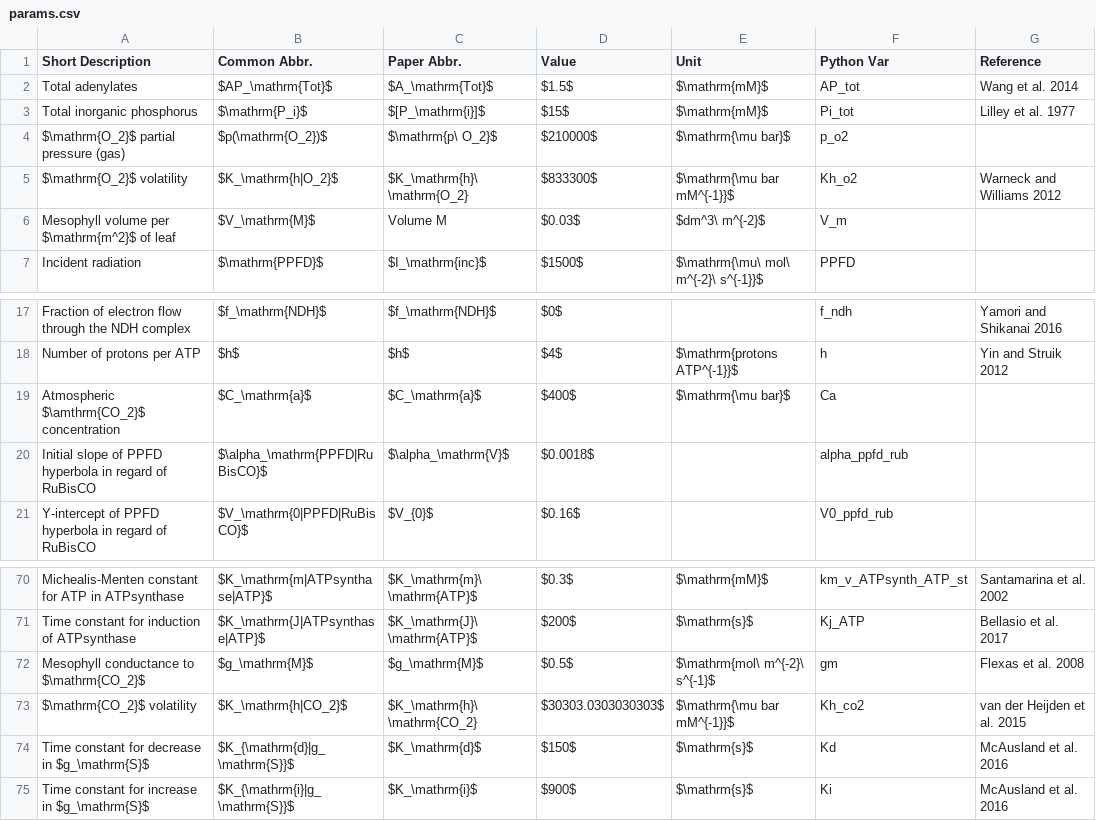
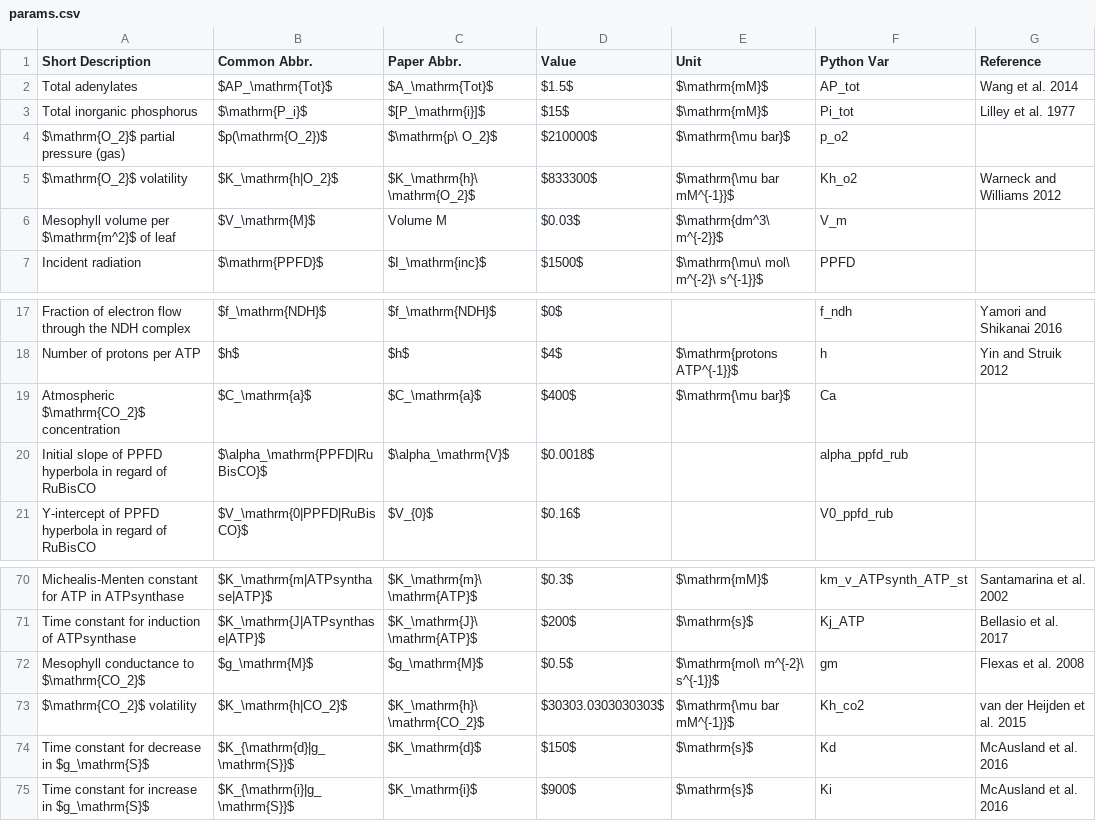
Before and after one commit to ElouenCorvest/GreenSloth, a CSV file: models/Bellasio2019/model_info/params.csv, drawn as a sheet; only a part is shown, gaps mark what is left out.

Commit message:
dev: chg: updated some values

```diff
--- a/models/Bellasio2019/model_info/params.csv
+++ b/models/Bellasio2019/model_info/params.csv
@@ -4,4 +4,4 @@ Total inorganic phosphorus,$\mathrm{P_i}$,$[P_\mathrm{i}]$,$15$,$\mathrm{mM}$,Pi
 $\mathrm{O_2}$ partial pressure (gas),$p(\mathrm{O_2})$,$\mathrm{p\ O_2}$,$210000$,$\mathrm{\mu bar}$,p_o2,
-$\mathrm{O_2}$ volatility,$K_\mathrm{h|O_2}$,$K_\mathrm{h}\ \mathrm{O_2},$833300$,$\mathrm{\mu bar mM^{-1}}$,Kh_o2,Warneck and Williams 2012
-Mesophyll volume per $\mathrm{m^2}$ of leaf,$V_\mathrm{M}$,Volume M,$0.03$,$dm^3\ m^{-2}$,V_m,
+$\mathrm{O_2}$ volatility,$K_\mathrm{h|O_2}$,$K_\mathrm{h}\ \mathrm{O_2}$,$833300$,$\mathrm{\mu bar mM^{-1}}$,Kh_o2,Warneck and Williams 2012
+Mesophyll volume per $\mathrm{m^2}$ of leaf,$V_\mathrm{M}$,Volume M,$0.03$,$\mathrm{dm^3\ m^{-2}}$,V_m,
 Incident radiation,$\mathrm{PPFD}$,$I_\mathrm{inc}$,$1500$,$\mathrm{\mu\ mol\ m^{-2}\ s^{-1}}$,PPFD,
@@ -18,3 +18,3 @@ Fraction of electron flow through the NDH complex,$f_\mathrm{NDH}$,$f_\mathrm{ND
 Number of protons per ATP,$h$,$h$,$4$,$\mathrm{protons ATP^{-1}}$,h,Yin and Struik 2012
-Atmospheric $\amthrm{CO_2}$ concentration,$C_\mathrm{a}$,$C_\mathrm{a}$,$400$,$\mathrm{\mu bar}$,Ca,
+Atmospheric $\mathrm{CO_2}$ concentration,$C_\mathrm{a}$,$C_\mathrm{a}$,$400$,$\mathrm{\mu bar}$,Ca,
 Initial slope of PPFD hyperbola in regard of RuBisCO,$\alpha_\mathrm{PPFD|RuBisCO}$,$\alpha_\mathrm{V}$,$0.0018$,,alpha_ppfd_rub,
@@ -71,4 +71,4 @@ Michealis-Menten constant for ATP in ATPsynthase,$K_\mathrm{m|ATPsynthase|ATP}$,
 Time constant for induction of ATPsynthase,$K_\mathrm{J|ATPsynthase|ATP}$,$K_\mathrm{J}\ \mathrm{ATP}$,$200$,$\mathrm{s}$,Kj_ATP,Bellasio et al. 2017
-Mesophyll conductance to $\mathrm{CO_2}$,$g_\mathrm{M}$,$g_\mathrm{M}$,$0.5$,$\mathrm{mol\ m^{-2}\ s^{-1}$,gm,Flexas et al. 2008
-$\mathrm{CO_2}$ volatility,$K_\mathrm{h|CO_2}$,$K_\mathrm{h}\ \mathrm{CO_2},$30303.0303030303$,$\mathrm{\mu bar mM^{-1}}$,Kh_co2,van der Heijden et al. 2015
+Mesophyll conductance to $\mathrm{CO_2}$,$g_\mathrm{M}$,$g_\mathrm{M}$,$0.5$,$\mathrm{mol\ m^{-2}\ s^{-1}}$,gm,Flexas et al. 2008
+$\mathrm{CO_2}$ volatility,$K_\mathrm{h|CO_2}$,$K_\mathrm{h}\ \mathrm{CO_2}$,$30303.0303030303$,$\mathrm{\mu bar mM^{-1}}$,Kh_co2,van der Heijden et al. 2015
 Time constant for decrease in $g_\mathrm{S}$,$K_{\mathrm{d}|g_\mathrm{S}}$,$K_\mathrm{d}$,$150$,$\mathrm{s}$,Kd,McAusland et al. 2016
```
Also changed, not shown: models/Bellasio2019/model_info/derived_params.csv, 4 other files.
